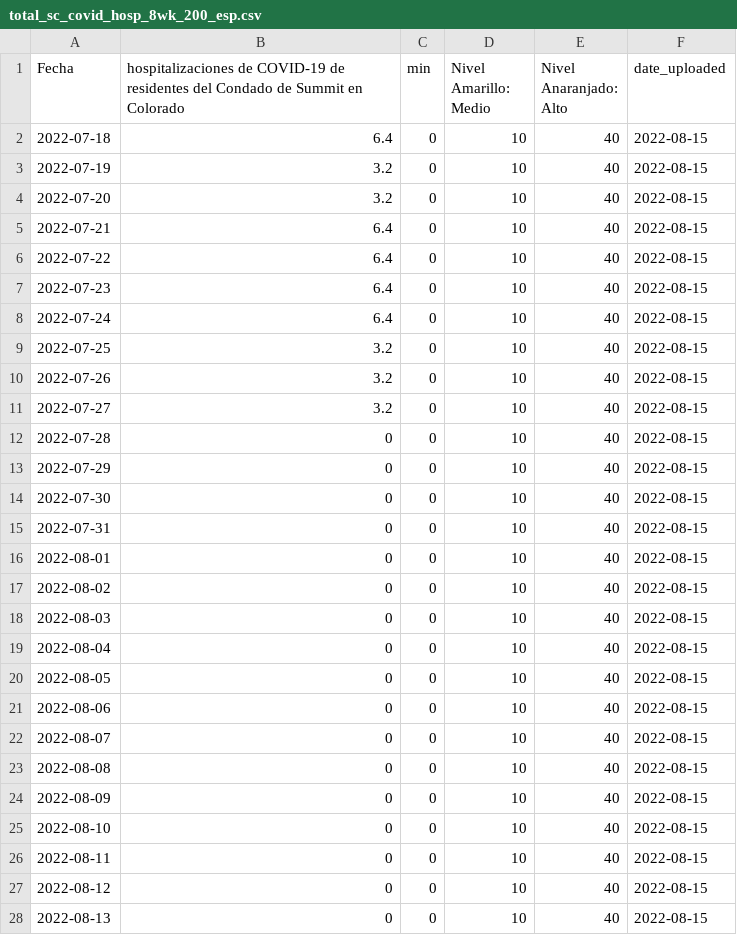
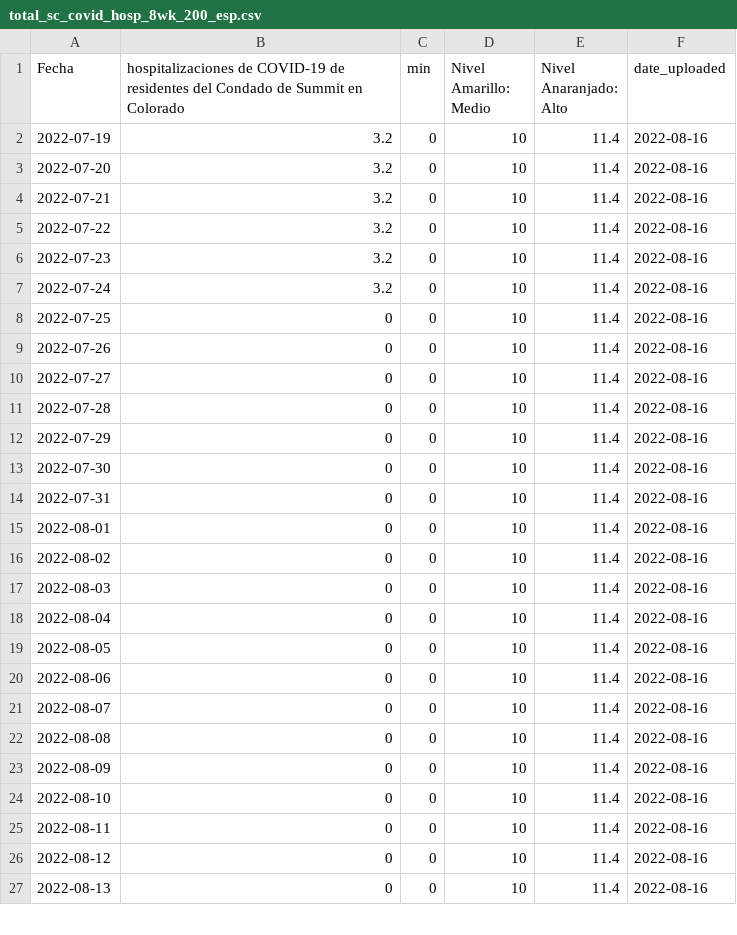
Before and after one commit to h-hedman/scph, a CSV file: daily_reporting/total_sc_covid_hosp_8wk_200_esp.csv, drawn as a sheet; only a part is shown; the diff covers the shown part only.

```diff
--- a/daily_reporting/total_sc_covid_hosp_8wk_200_esp.csv
+++ b/daily_reporting/total_sc_covid_hosp_8wk_200_esp.csv
@@ -1,28 +1,27 @@
 "Fecha","hospitalizaciones de COVID-19 de residentes del Condado de Summit en Colorado","min","Nivel Amarillo: Medio","Nivel Anaranjado: Alto","date_uploaded"
-2022-07-18,6.4,0,10,40,2022-08-15
-2022-07-19,3.2,0,10,40,2022-08-15
-2022-07-20,3.2,0,10,40,2022-08-15
-2022-07-21,6.4,0,10,40,2022-08-15
-2022-07-22,6.4,0,10,40,2022-08-15
-2022-07-23,6.4,0,10,40,2022-08-15
-2022-07-24,6.4,0,10,40,2022-08-15
-2022-07-25,3.2,0,10,40,2022-08-15
-2022-07-26,3.2,0,10,40,2022-08-15
-2022-07-27,3.2,0,10,40,2022-08-15
-2022-07-28,0,0,10,40,2022-08-15
-2022-07-29,0,0,10,40,2022-08-15
-2022-07-30,0,0,10,40,2022-08-15
-2022-07-31,0,0,10,40,2022-08-15
-2022-08-01,0,0,10,40,2022-08-15
-2022-08-02,0,0,10,40,2022-08-15
-2022-08-03,0,0,10,40,2022-08-15
-2022-08-04,0,0,10,40,2022-08-15
-2022-08-05,0,0,10,40,2022-08-15
-2022-08-06,0,0,10,40,2022-08-15
-2022-08-07,0,0,10,40,2022-08-15
-2022-08-08,0,0,10,40,2022-08-15
-2022-08-09,0,0,10,40,2022-08-15
-2022-08-10,0,0,10,40,2022-08-15
-2022-08-11,0,0,10,40,2022-08-15
-2022-08-12,0,0,10,40,2022-08-15
-2022-08-13,0,0,10,40,2022-08-15
+2022-07-19,3.2,0,10,11.4,2022-08-16
+2022-07-20,3.2,0,10,11.4,2022-08-16
+2022-07-21,3.2,0,10,11.4,2022-08-16
+2022-07-22,3.2,0,10,11.4,2022-08-16
+2022-07-23,3.2,0,10,11.4,2022-08-16
+2022-07-24,3.2,0,10,11.4,2022-08-16
+2022-07-25,0,0,10,11.4,2022-08-16
+2022-07-26,0,0,10,11.4,2022-08-16
+2022-07-27,0,0,10,11.4,2022-08-16
+2022-07-28,0,0,10,11.4,2022-08-16
+2022-07-29,0,0,10,11.4,2022-08-16
+2022-07-30,0,0,10,11.4,2022-08-16
+2022-07-31,0,0,10,11.4,2022-08-16
+2022-08-01,0,0,10,11.4,2022-08-16
+2022-08-02,0,0,10,11.4,2022-08-16
+2022-08-03,0,0,10,11.4,2022-08-16
+2022-08-04,0,0,10,11.4,2022-08-16
+2022-08-05,0,0,10,11.4,2022-08-16
+2022-08-06,0,0,10,11.4,2022-08-16
+2022-08-07,0,0,10,11.4,2022-08-16
+2022-08-08,0,0,10,11.4,2022-08-16
+2022-08-09,0,0,10,11.4,2022-08-16
+2022-08-10,0,0,10,11.4,2022-08-16
+2022-08-11,0,0,10,11.4,2022-08-16
+2022-08-12,0,0,10,11.4,2022-08-16
+2022-08-13,0,0,10,11.4,2022-08-16
```
Also changed, not shown: 1 added row and 2 edited cells elsewhere in this file, daily_reporting/pon_incidence_hist_eng.csv, daily_reporting/pon_incidence_hist_esp.csv, 39 other files.
